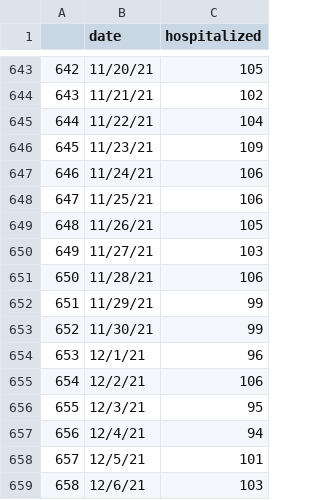
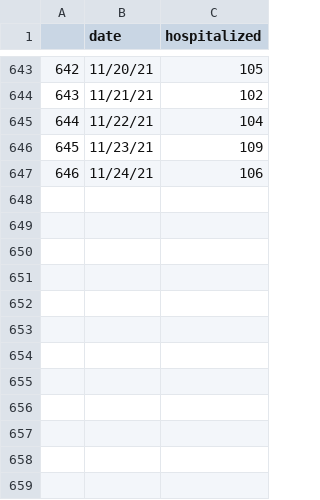
Before and after one commit to NazlicanArslan/COVID19-vaccine, a CSV file: VaccineAllocation/instances/austin/austin_real_hosp_updated.csv, drawn as a sheet; only a part is shown, gaps mark what is left out.

```diff
--- a/VaccineAllocation/instances/austin/austin_real_hosp_updated.csv
+++ b/VaccineAllocation/instances/austin/austin_real_hosp_updated.csv
@@ -647,13 +647 @@
 646,11/24/21,106
-647,11/25/21,106
-648,11/26/21,105
-649,11/27/21,103
-650,11/28/21,106
-651,11/29/21,99
-652,11/30/21,99
-653,12/1/21,96
-654,12/2/21,106
-655,12/3/21,95
-656,12/4/21,94
-657,12/5/21,101
-658,12/6/21,103
```
Also changed, not shown: VaccineAllocation/instances/austin/austin_hosp_ad_updated.csv, VaccineAllocation/instances/austin/austin_real_icu_updated.csv, 6 other files.
